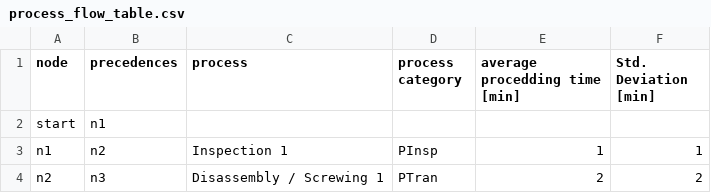
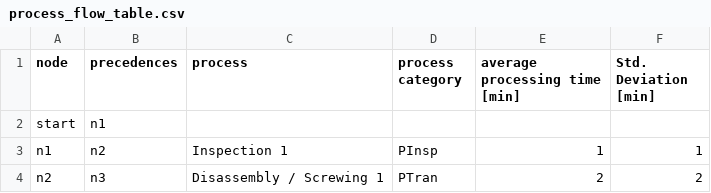
Before and after one commit to jensbeckerAA/Benchmark-Problem-for-Capacity-Planning-in-Remanufacturing, a CSV file: process_flow_table.csv, drawn as a sheet; only a part is shown.

Commit message:
Update process_flow_table.csv

```diff
--- a/process_flow_table.csv
+++ b/process_flow_table.csv
@@ -1,2 +1,2 @@
-node,precedences,process, process category, average procedding time [min], Std. Deviation [min]
+node,precedences,process, process category, average processing time [min], Std. Deviation [min]
 start,n1,,,,
```
